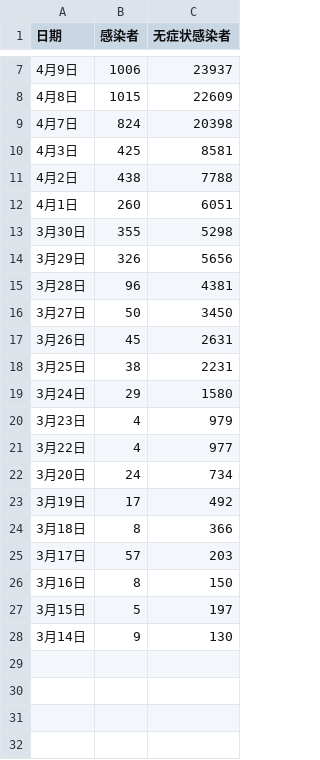
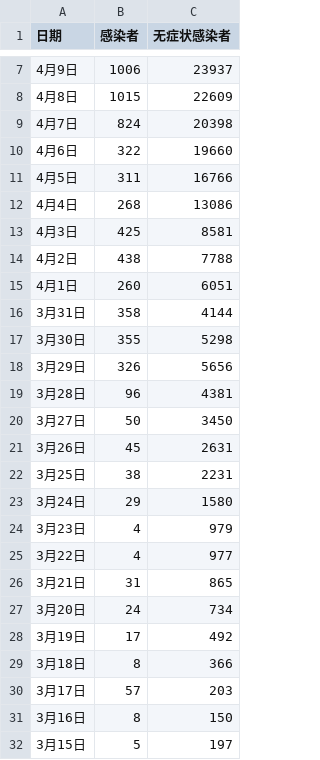
Before and after one commit to SteveYuOWO/covid-19-shanghai-inflection-chart, a CSV file: data.csv, drawn as a sheet; only a part is shown, gaps mark what is left out; the shorter side is filled out with more unchanged rows.

```diff
--- a/data.csv
+++ b/data.csv
@@ -9,2 +9,5 @@
 4月7日,824,20398
+4月6日,322,19660
+4月5日,311,16766
+4月4日,268,13086
 4月3日,425,8581
@@ -12,2 +15,3 @@
 4月1日,260,6051
+3月31日,358,4144
 3月30日,355,5298
@@ -21,2 +25,3 @@
 3月22日,4,977
+3月21日,31,865
 3月20日,24,734
```
Also changed, not shown: 1 other file.
